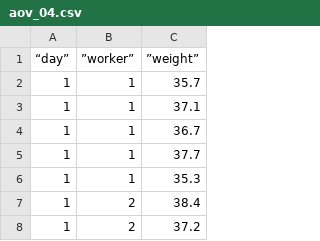
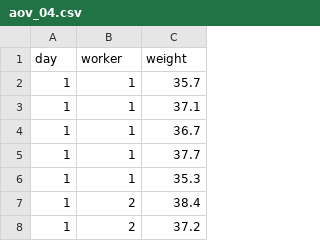
Before and after one commit to jmsocuellamos/DatosBIOTEC, a CSV file: ML_AOV/aov_04.csv, drawn as a sheet; only a part is shown.

Commit message:
Update aov_04.csv

```diff
--- a/ML_AOV/aov_04.csv
+++ b/ML_AOV/aov_04.csv
@@ -1,2 +1,2 @@
-“day”,”worker”,”weight”
+day,worker,weight
 1,1,35.7
```
